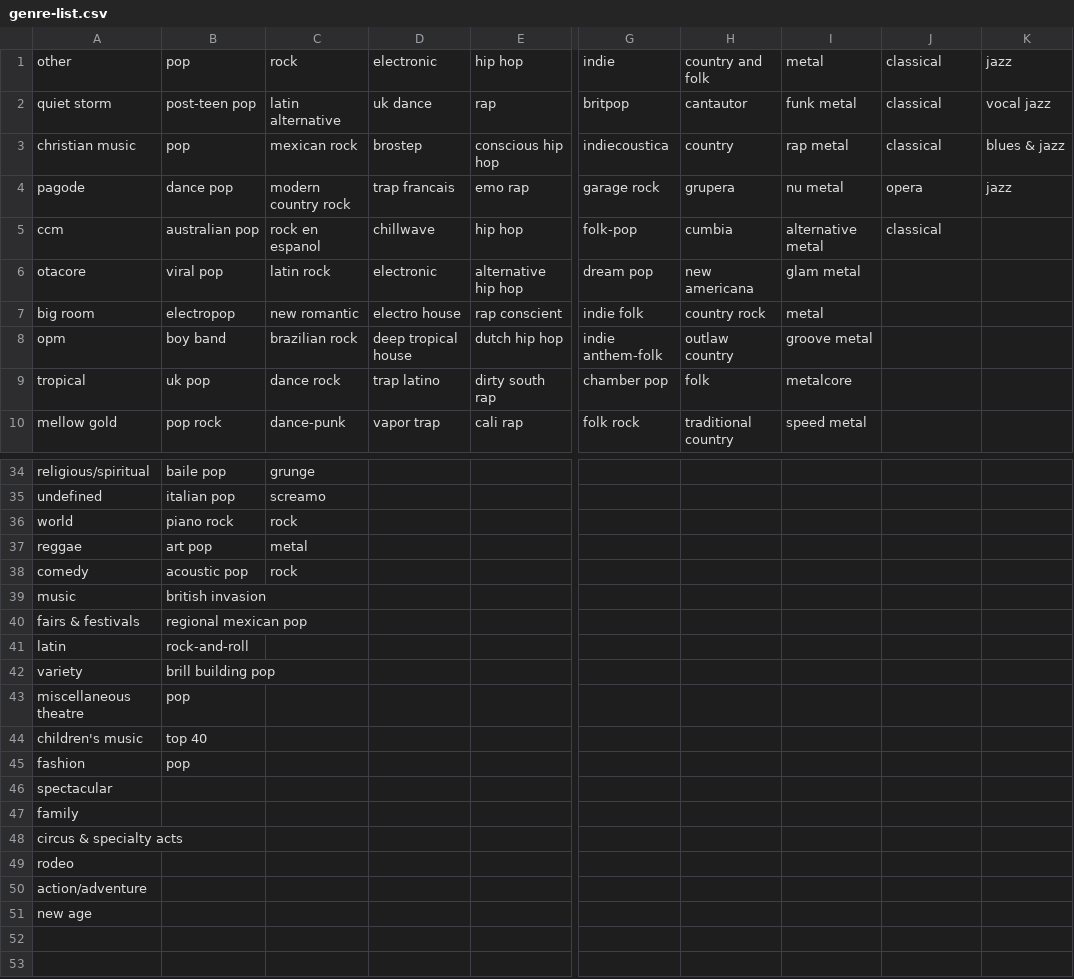
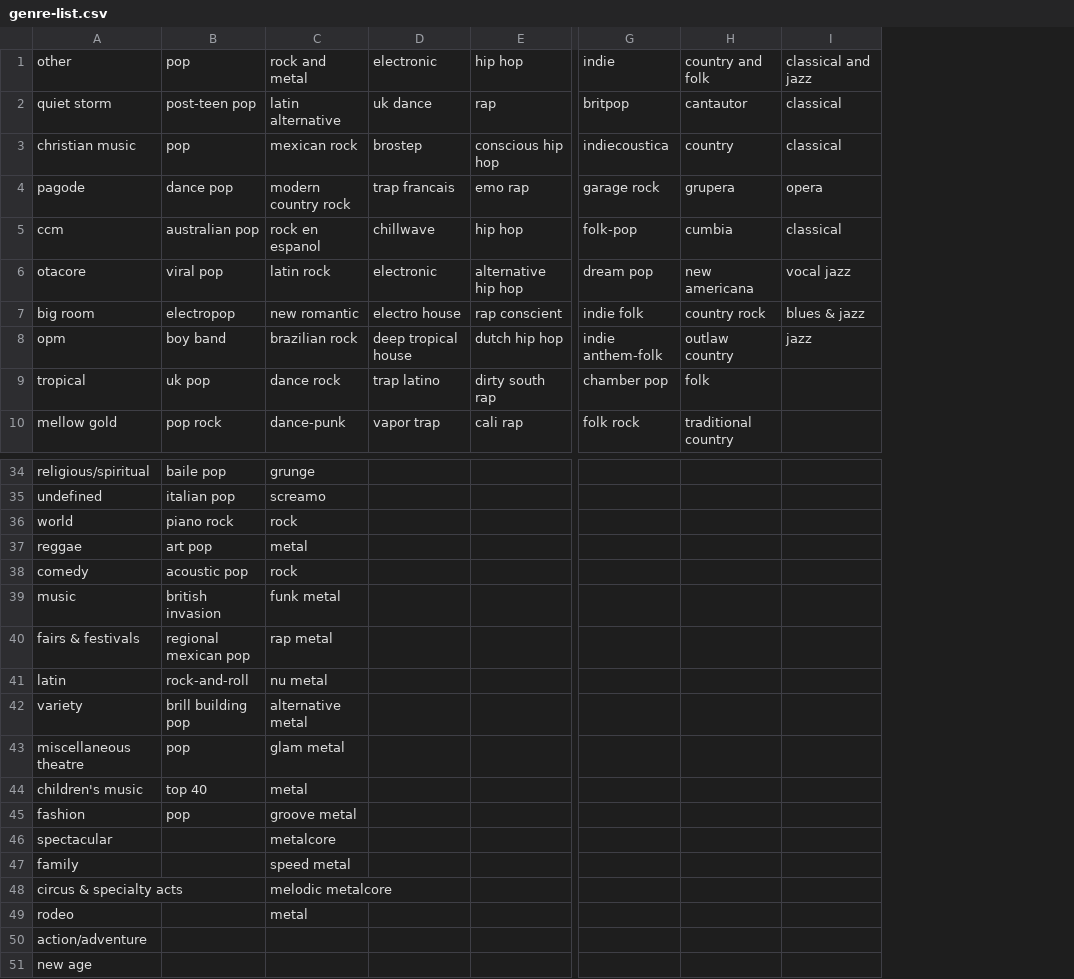
Before and after one commit to ucl-sdc-team-7/the-state-of-music, a CSV file: scripts/genre-list.csv, drawn as a sheet; only a part is shown, gaps mark what is left out; removed rows and columns are numbered as before the commit, all else as after; the diff names each change by its address in the sheet, - before the commit and + after, or states it on an @@ line.

Commit message:
combined genre categories

```diff
--- a/scripts/genre-list.csv
+++ b/scripts/genre-list.csv
-column I, rows 1-10: metal | funk metal | rap metal | nu metal | alternative metal | glam metal | metal | groove metal | metalcore | speed metal
-column K, rows 1-4: jazz | vocal jazz | blues & jazz | jazz
-C1: rock
+C1: rock and metal
-I1: classical
+I1: classical and jazz
-I6: (empty)
+I6: vocal jazz
-I7: (empty)
+I7: blues & jazz
-I8: (empty)
+I8: jazz
-C39: (empty)
+C39: funk metal
-C40: (empty)
+C40: rap metal
-C41: (empty)
+C41: nu metal
-C42: (empty)
+C42: alternative metal
-C43: (empty)
+C43: glam metal
-C44: (empty)
+C44: metal
-C45: (empty)
+C45: groove metal
-C46: (empty)
+C46: metalcore
-C47: (empty)
+C47: speed metal
-C48: (empty)
+C48: melodic metalcore
-C49: (empty)
+C49: metal
```
